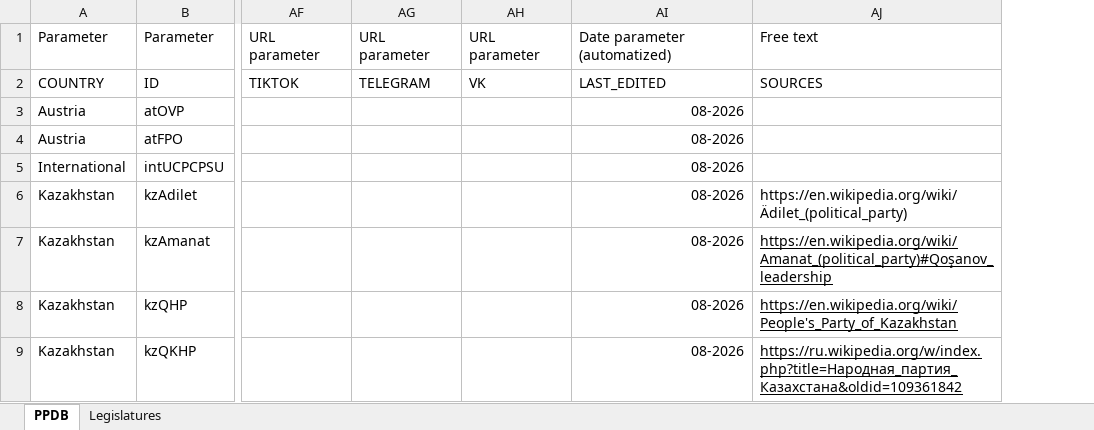
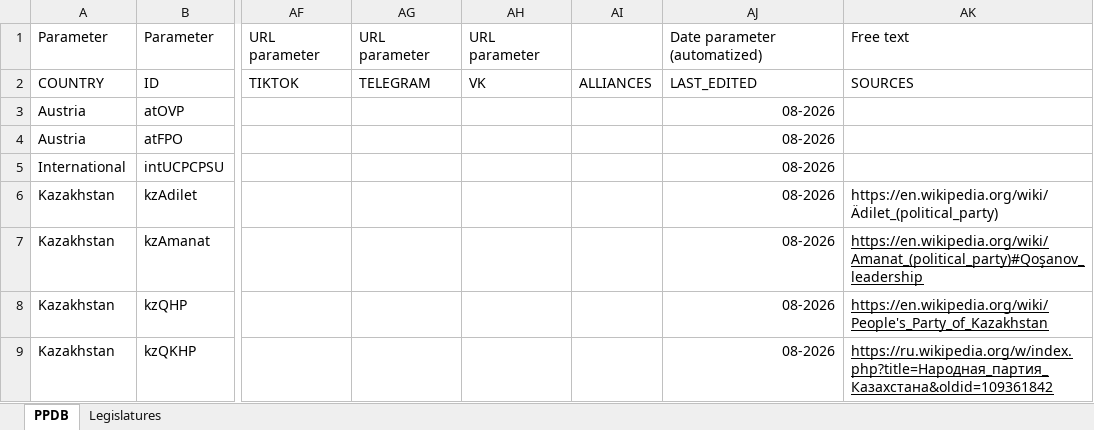
Before and after one commit to PLATELru/ppdb, an Excel workbook: data/PPDB database.xlsx, sheet PPDB, drawn as a sheet; only a part is shown, gaps mark what is left out; values as stored, in another font and other column widths than the file's, no borders; charts and pictures not drawn; the diff names each change by its address in the sheet, - before the commit and + after, or states it on an @@ line.

Commit message:
Add files via upload

```diff
--- a/data/PPDB database.xlsx (sheet PPDB)
+++ b/data/PPDB database.xlsx (sheet PPDB)
+column AI, row 2: ALLIANCES
```
